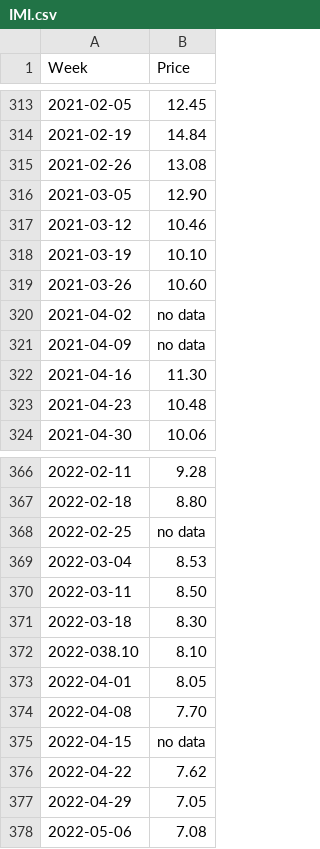
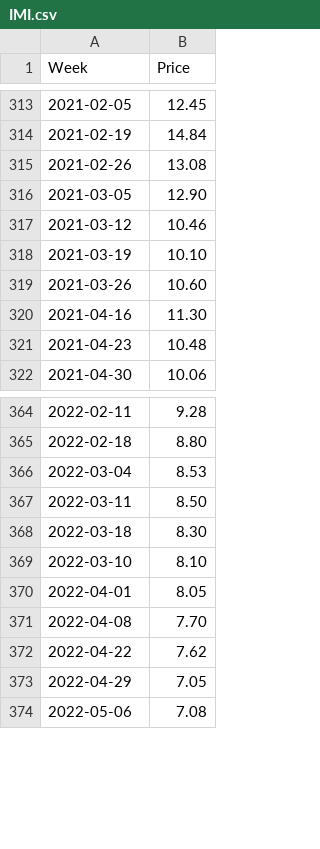
Before and after one commit to Richlyn17/SPP, a CSV file: CSV/IMI.csv, drawn as a sheet; only a part is shown, gaps mark what is left out; removed rows and columns are numbered as before the commit, all else as after; the diff names each change by its address in the sheet, - before the commit and + after, or states it on an @@ line.

Commit message:
Update IMI.csv

```diff
--- a/CSV/IMI.csv
+++ b/CSV/IMI.csv
-row 320: 2021-04-02 | no data
-row 321: 2021-04-09 | no data
-row 368: 2022-02-25 | no data
-A369 (Week): 2022-038.10
+A369 (Week): 2022-03-10
-row 375: 2022-04-15 | no data
```
